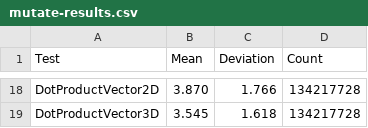
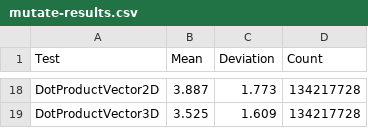
Before and after one commit to sppt-2k19/fsharp-micro-benchmarks, a CSV file: src/mutate-results.csv, drawn as a sheet; only a part is shown, gaps mark what is left out; the diff covers the shown part only; the diff names each change by its address in the sheet, - before the commit and + after, or states it on an @@ line.

Commit message:
new results

```diff
--- a/src/mutate-results.csv
+++ b/src/mutate-results.csv
-B18 (Mean): 3.870
+B18 (Mean): 3.887
-C18 (Deviation): 1.766
+C18 (Deviation): 1.773
-B19 (Mean): 3.545
+B19 (Mean): 3.525
-C19 (Deviation): 1.618
+C19 (Deviation): 1.609
```
Also changed, not shown: 32 edited cells elsewhere in this file.
